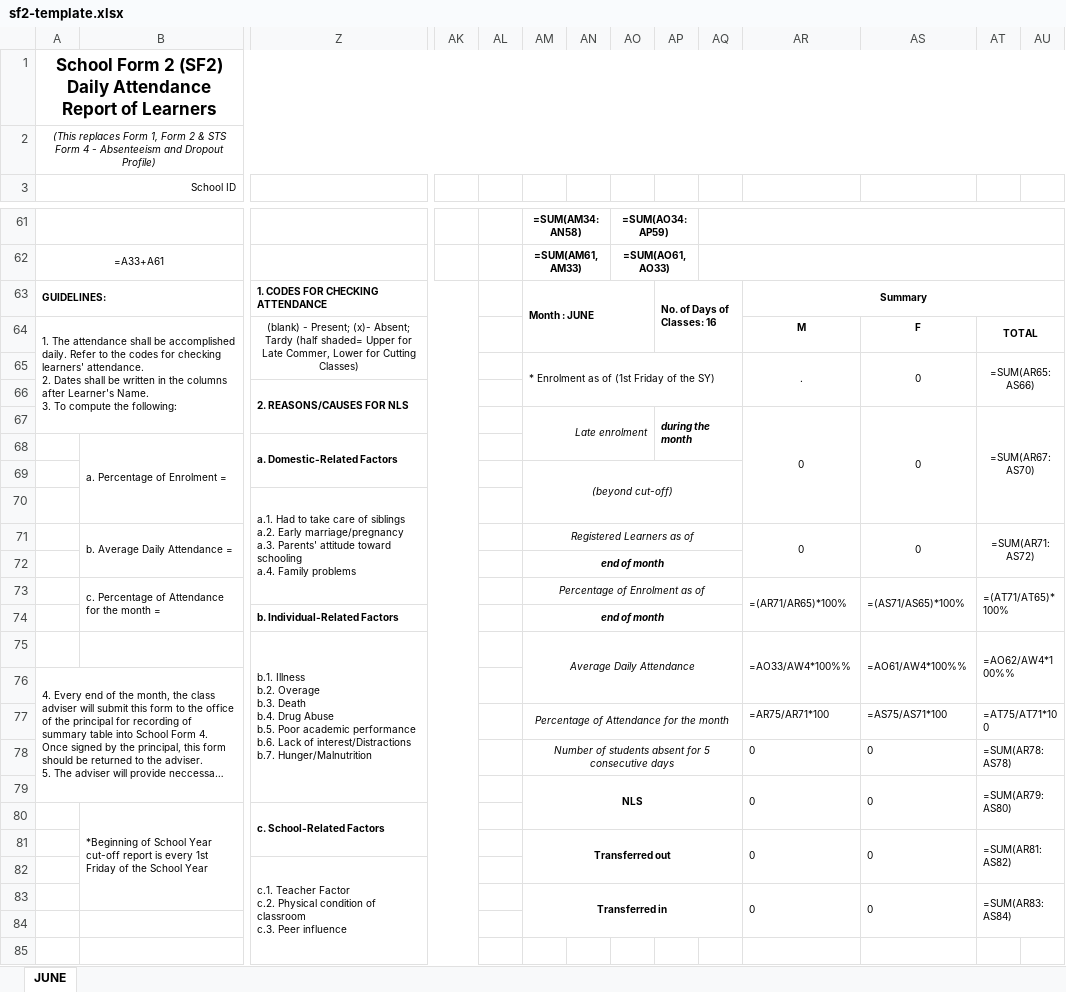
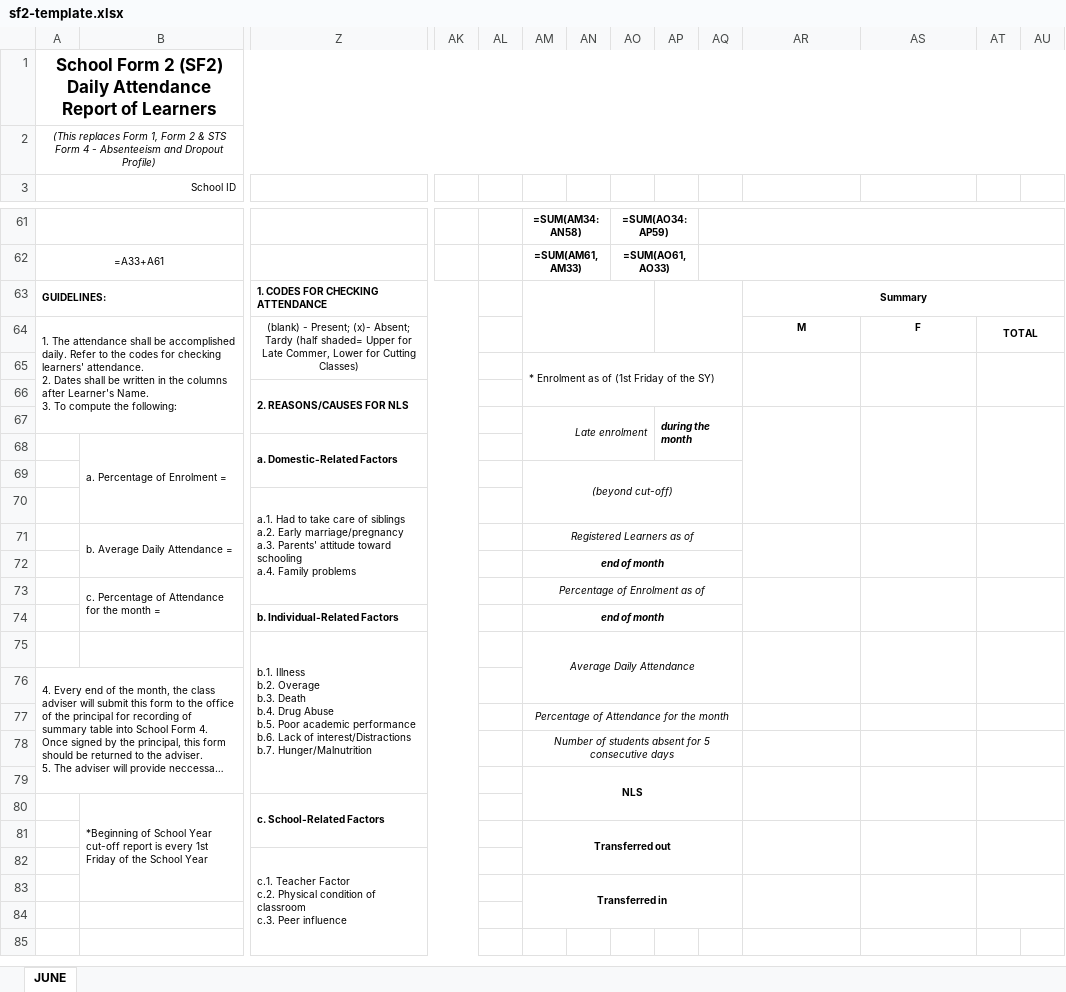
Before and after one commit to edutrack17-cloud/Edutrack, an Excel workbook: backend/edutrack/src/main/resources/templates/sf2-template.xlsx, sheet JUNE, drawn as a sheet; only a part is shown, gaps mark what is left out; long unchanged cells end in …; values as stored, in another font and other column widths than the file's, no borders; formulas without a stored value are shown as written; removed rows and columns are numbered as before the commit, all else as after; rows hold the shown columns only; ↵ is a line break in a cell; the diff covers the shown part only; the diff names each change by its address in the sheet, - before the commit and + after, or states it on an @@ line.

```diff
--- a/backend/edutrack/src/main/resources/templates/sf2-template.xlsx (sheet JUNE)
+++ b/backend/edutrack/src/main/resources/templates/sf2-template.xlsx (sheet JUNE)
-AM63: Month : JUNE
+AM63: (empty)
-AP63: No. of Days of Classes: 16
+AP63: (empty)
-row 65:  |  |  |  |  | * Enrolment as of (1st Friday of the SY) |  |  |  |  | . | 0 | =SUM(AR65:AS66)
+row 65:  |  |  |  |  | * Enrolment as of (1st Friday of the SY)
-row 67:  |  |  |  |  | Late enrolment |  |  | during the month |  | 0 | 0 | =SUM(AR67:AS70)
+row 67:  |  |  |  |  | Late enrolment |  |  | during the month
-AR71: 0
+AR71: (empty)
-AS71: 0
+AS71: (empty)
-AT71: =SUM(AR71:AS72)
+AT71: (empty)
-AR73: =(AR71/AR65)*100%
+AR73: (empty)
-AS73: =(AS71/AS65)*100%
+AS73: (empty)
-AT73: =(AT71/AT65)*100%
+AT73: (empty)
-row 75:  |  | b.1. Illness ↵ b.2. Overage ↵ b.3. Death ↵ b.4. Drug Abuse ↵ b.5. Poor academic performance ↵ b.6. Lack of interest/Distractions ↵ b.7. Hunger/Malnutrition |  |  | Average Daily Attendance |  |  |  |  | =AO33/AW4*100%% | =AO61/AW4*100%% | =AO62/AW4*100%%
+row 75:  |  | b.1. Illness ↵ b.2. Overage ↵ b.3. Death ↵ b.4. Drug Abuse ↵ b.5. Poor academic performance ↵ b.6. Lack of interest/Distractions ↵ b.7. Hunger/Malnutrition |  |  | Average Daily Attendance
-row 77:  |  |  |  |  | Percentage of Attendance for the month |  |  |  |  | =AR75/AR71*100 | =AS75/AS71*100 | =AT75/AT71*100
-row 78:  |  |  |  |  | Number of students absent for 5 consecutive days |  |  |  |  | 0 | 0 | =SUM(AR78:AS78)
-row 79:  |  |  |  |  | NLS |  |  |  |  | 0 | 0 | =SUM(AR79:AS80)
+row 77:  |  |  |  |  | Percentage of Attendance for the month
+row 78:  |  |  |  |  | Number of students absent for 5 consecutive days
+row 79:  |  |  |  |  | NLS
-row 81:  |  |  |  |  | Transferred out |  |  |  |  | 0 | 0 | =SUM(AR81:AS82)
+row 81:  |  |  |  |  | Transferred out
-row 83:  |  |  |  |  | Transferred in |  |  |  |  | 0 | 0 | =SUM(AR83:AS84)
+row 83:  |  |  |  |  | Transferred in
```
Also changed, not shown: 52 edited cells elsewhere in this sheet, hidden cells, 4 other files.
